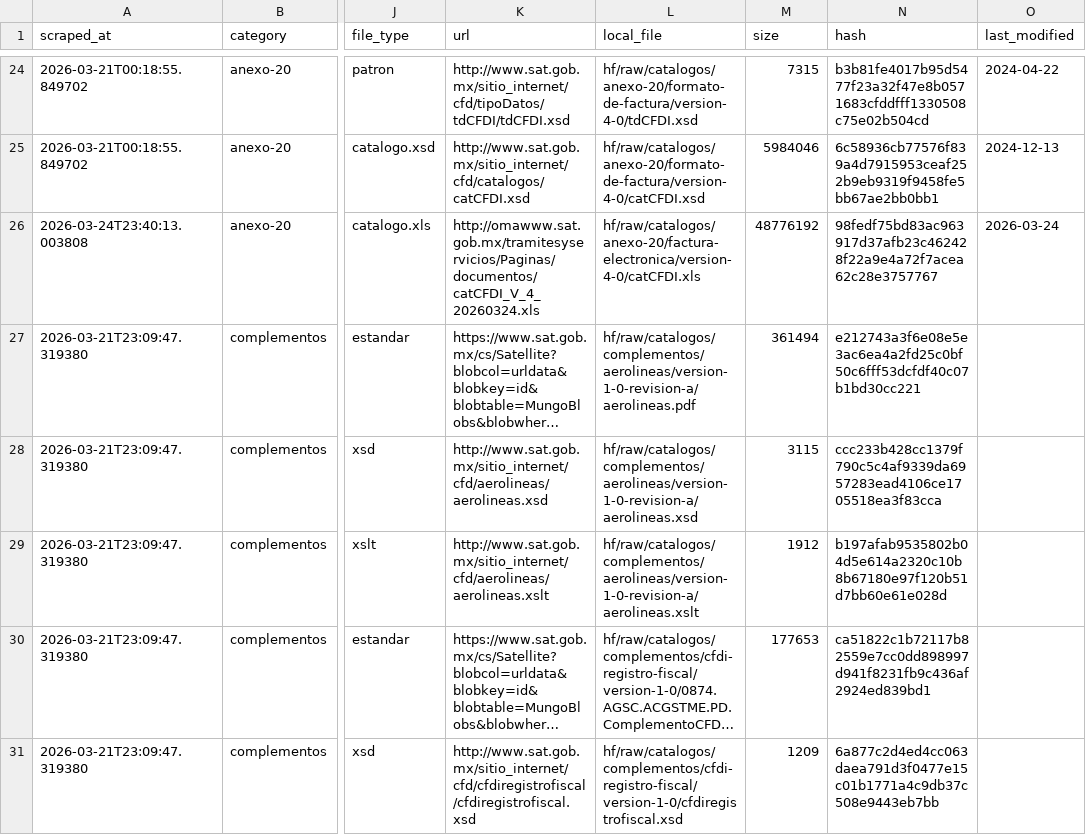
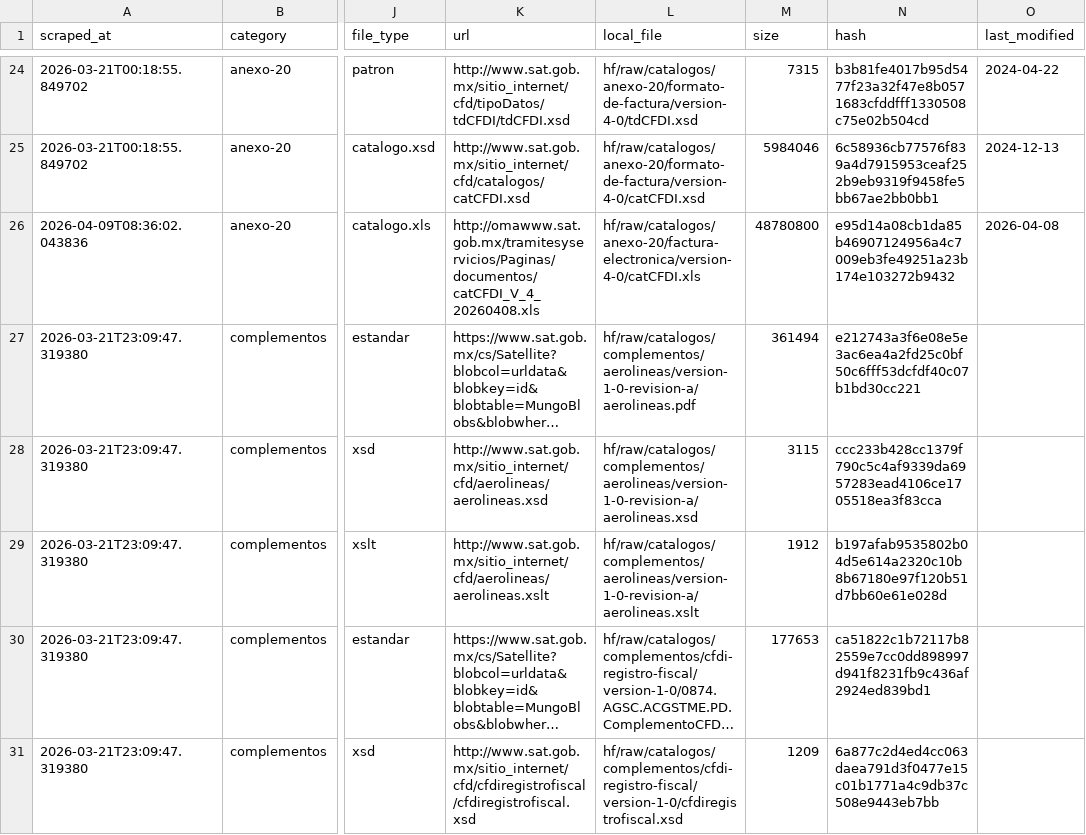
Before and after one commit to mayrop/sat-metadata-scraper, a CSV file: output/catalog.csv, drawn as a sheet; only a part is shown, gaps mark what is left out; long unchanged cells end in …; the diff names each change by its address in the sheet, - before the commit and + after, or states it on an @@ line.

```diff
--- a/output/catalog.csv
+++ b/output/catalog.csv
-A26 (scraped_at): 2026-03-24T23:40:13.003808
+A26 (scraped_at): 2026-04-09T08:36:02.043836
-K26 (url): http://omawww.sat.gob.mx/tramitesyservicios/Paginas/documentos/catCFDI_V_4_20260324.xls
+K26 (url): http://omawww.sat.gob.mx/tramitesyservicios/Paginas/documentos/catCFDI_V_4_20260408.xls
-M26 (size): 48776192
+M26 (size): 48780800
-N26 (hash): 98fedf75bd83ac963917d37afb23c462428f22a9e4a72f7acea62c28e3757767
+N26 (hash): e95d14a08cb1da85b46907124956a4c7009eb3fe49251a23b174e103272b9432
-O26 (last_modified): 2026-03-24
+O26 (last_modified): 2026-04-08
```
Also changed, not shown: catalog_state.csv, 1 other file.
